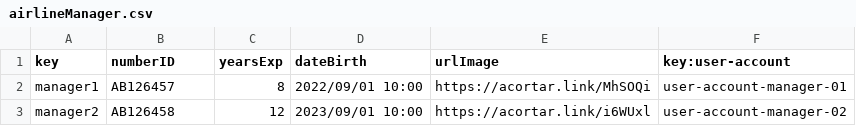
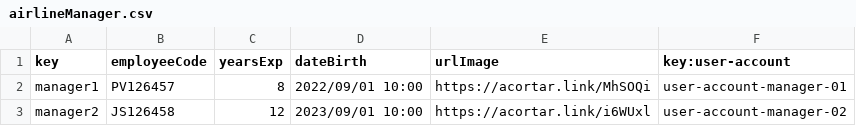
Before and after one commit to marrivbec/gii-is-DP2-C1.033, a CSV file: src/main/resources/WEB-INF/data/sample/airlineManager.csv, drawn as a sheet.

Commit message:
EmployeeCode is Solvented + Changes in TrackingLog Show and List

```diff
--- a/src/main/resources/WEB-INF/data/sample/airlineManager.csv
+++ b/src/main/resources/WEB-INF/data/sample/airlineManager.csv
@@ -1,3 +1,3 @@
-key,numberID,yearsExp,dateBirth,urlImage,key:user-account
-manager1,AB126457,8,2022/09/01 10:00,https://acortar.link/MhSOQi,user-account-manager-01
-manager2,AB126458,12,2023/09/01 10:00,https://acortar.link/i6WUxl,user-account-manager-02
+key,employeeCode,yearsExp,dateBirth,urlImage,key:user-account
+manager1,PV126457,8,2022/09/01 10:00,https://acortar.link/MhSOQi,user-account-manager-01
+manager2,JS126458,12,2023/09/01 10:00,https://acortar.link/i6WUxl,user-account-manager-02
```
Also changed, not shown: src/main/resources/WEB-INF/data/sample/assistanceAgent.csv, src/main/resources/WEB-INF/data/sample/customer.csv, 22 other files.
